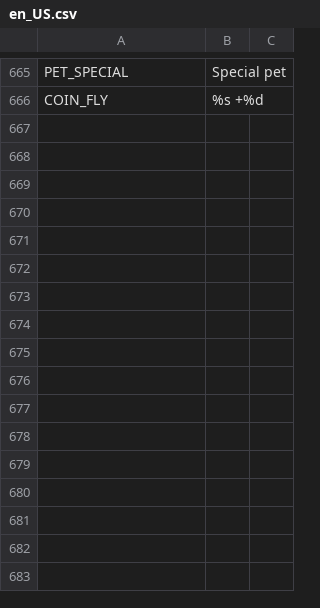
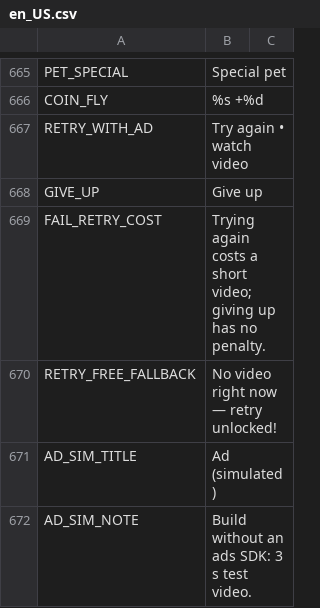
Before and after one commit to berger33/game_idlepet, a CSV file: data/localization/en_US.csv, drawn as a sheet; only a part is shown, gaps mark what is left out.

```diff
--- a/data/localization/en_US.csv
+++ b/data/localization/en_US.csv
@@ -666 +666,7 @@ PET_SPECIAL,Special pet
 COIN_FLY,%s +%d
+RETRY_WITH_AD,Try again • watch video
+GIVE_UP,Give up
+FAIL_RETRY_COST,Trying again costs a short video; giving up has no penalty.
+RETRY_FREE_FALLBACK,No video right now — retry unlocked!
+AD_SIM_TITLE,Ad (simulated)
+AD_SIM_NOTE,Build without an ads SDK: 3 s test video.
```
Also changed, not shown: data/localization/es_ES.csv, data/localization/pt_BR.csv, 12 other files.
